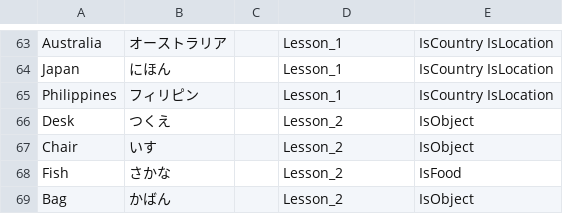
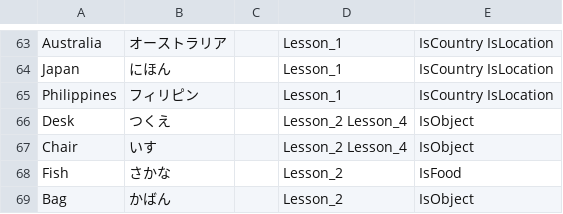
Before and after one commit to buildmine10/buildmine10.github.io, a CSV file: data.csv, drawn as a sheet; only a part is shown, gaps mark what is left out.

```diff
--- a/data.csv
+++ b/data.csv
@@ -65,4 +65,4 @@ Japan,にほん,,Lesson_1,IsCountry IsLocation
 Philippines,フィリピン,,Lesson_1,IsCountry IsLocation
-Desk,つくえ,,Lesson_2,IsObject
-Chair,いす,,Lesson_2,IsObject
+Desk,つくえ,,Lesson_2 Lesson_4,IsObject
+Chair,いす,,Lesson_2 Lesson_4,IsObject
 Fish,さかな,,Lesson_2,IsFood
```
Also changed, not shown: 2 other files.
